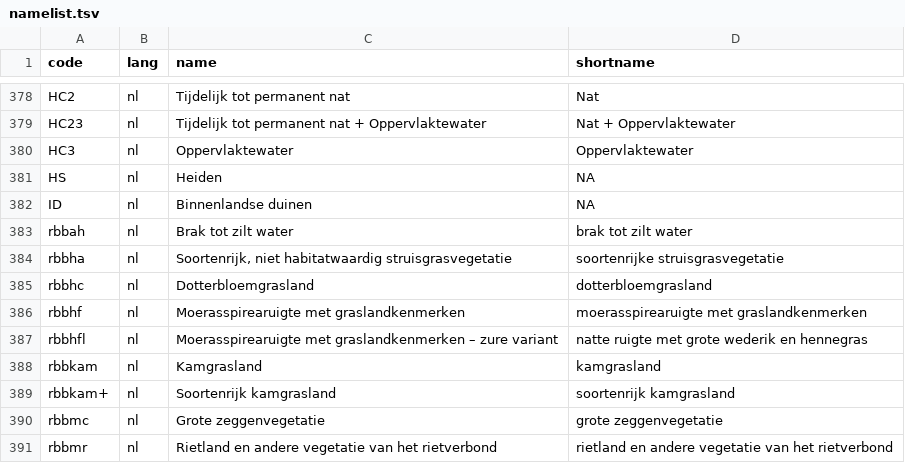
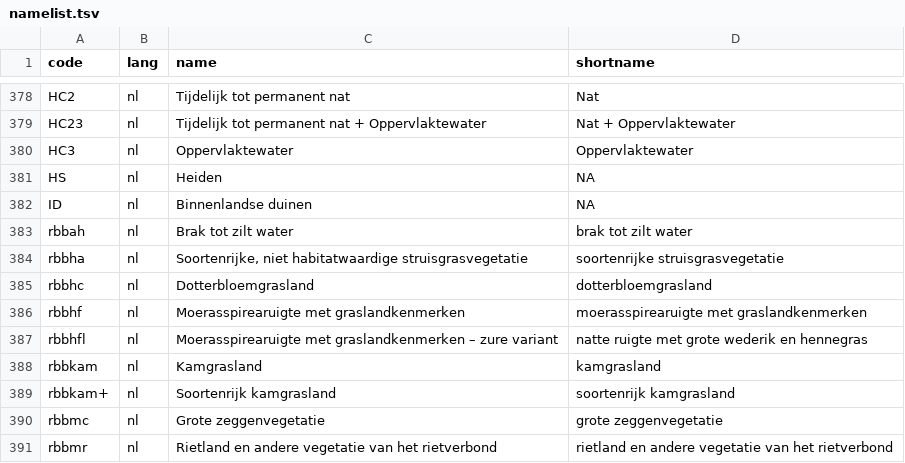
Before and after one commit to inbo/n2khab, a TSV file: inst/textdata/namelist.tsv, drawn as a sheet; only a part is shown, gaps mark what is left out.

Commit message:
namelist: implement upstream fix of rbbha name

```diff
--- a/inst/textdata/namelist.tsv
+++ b/inst/textdata/namelist.tsv
@@ -383,3 +383,3 @@ ID	nl	Binnenlandse duinen	NA
 rbbah	nl	Brak tot zilt water	brak tot zilt water
-rbbha	nl	Soortenrijk, niet habitatwaardig struisgrasvegetatie	soortenrijke struisgrasvegetatie
+rbbha	nl	Soortenrijke, niet habitatwaardige struisgrasvegetatie	soortenrijke struisgrasvegetatie
 rbbhc	nl	Dotterbloemgrasland	dotterbloemgrasland
```
Also changed, not shown: 1 other file.
